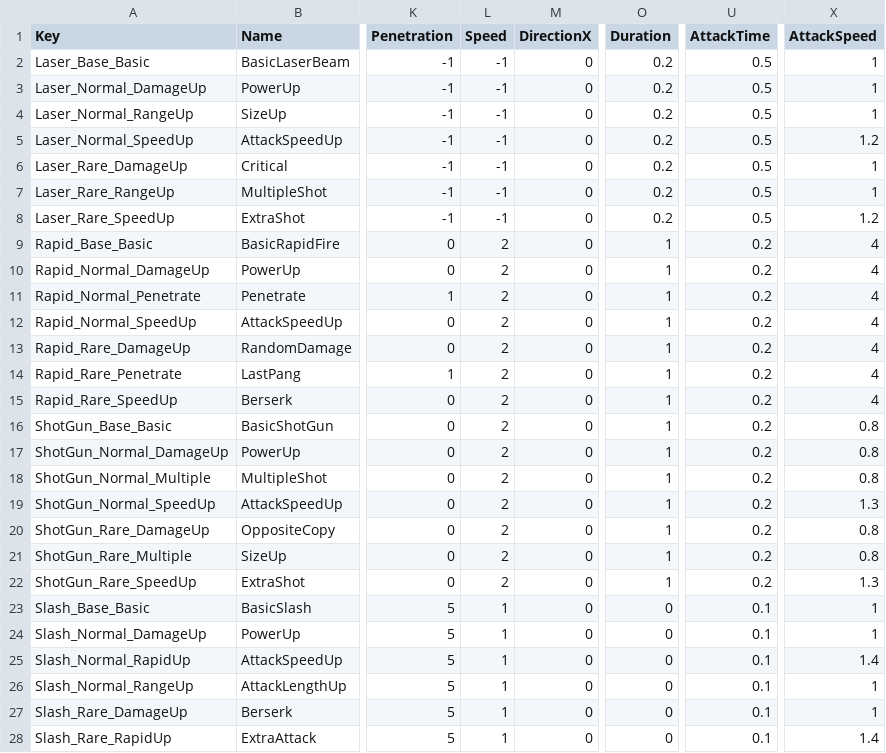
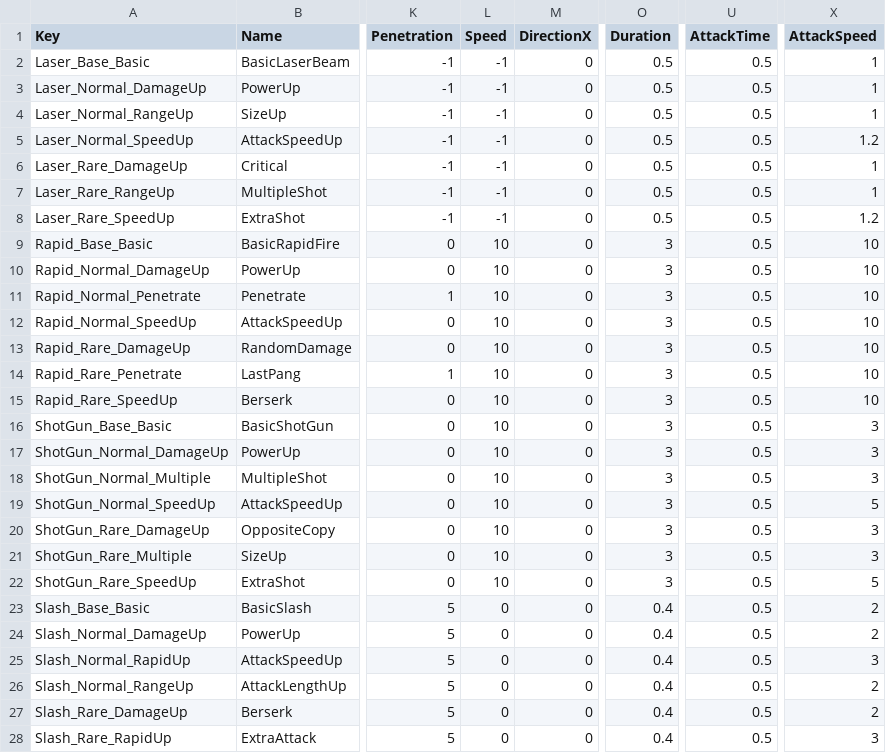
Before and after one commit to Lovescream/BornProject, a CSV file: BornProject/Assets/@Resources/Data/Excel/SkillData.csv, drawn as a sheet; only a part is shown, gaps mark what is left out; the diff covers the shown part only; the diff names each change by its address in the sheet, - before the commit and + after, or states it on an @@ line.

Commit message:
[Fix] SkillHit Animation
원거리 투사체 발사 구현
원/근거리 애니메이션 수정

```diff
--- a/BornProject/Assets/@Resources/Data/Excel/SkillData.csv
+++ b/BornProject/Assets/@Resources/Data/Excel/SkillData.csv
-O2:O8 (Duration): 0.2
+O2:O8 (Duration): 0.5
-L9:L22 (Speed): 2
+L9:L22 (Speed): 10
-O9:O22 (Duration): 1
+O9:O22 (Duration): 3
-U9:U22 (AttackTime): 0.2
+U9:U22 (AttackTime): 0.5
-X9:X15 (AttackSpeed): 4
+X9:X15 (AttackSpeed): 10
-X16:X18 (AttackSpeed): 0.8
+X16:X18 (AttackSpeed): 3
-X19 (AttackSpeed): 1.3
+X19 (AttackSpeed): 5
-X20:X21 (AttackSpeed): 0.8
+X20:X21 (AttackSpeed): 3
-X22 (AttackSpeed): 1.3
+X22 (AttackSpeed): 5
-L23:L28 (Speed): 1
+L23:L28 (Speed): 0
-O23:O28 (Duration): 0
+O23:O28 (Duration): 0.4
-U23:U28 (AttackTime): 0.1
+U23:U28 (AttackTime): 0.5
-X23:X24 (AttackSpeed): 1
+X23:X24 (AttackSpeed): 2
-X25 (AttackSpeed): 1.4
+X25 (AttackSpeed): 3
-X26:X27 (AttackSpeed): 1
+X26:X27 (AttackSpeed): 2
-X28 (AttackSpeed): 1.4
+X28 (AttackSpeed): 3
```
Also changed, not shown: 60 edited cells elsewhere in this file, 14 other files.
